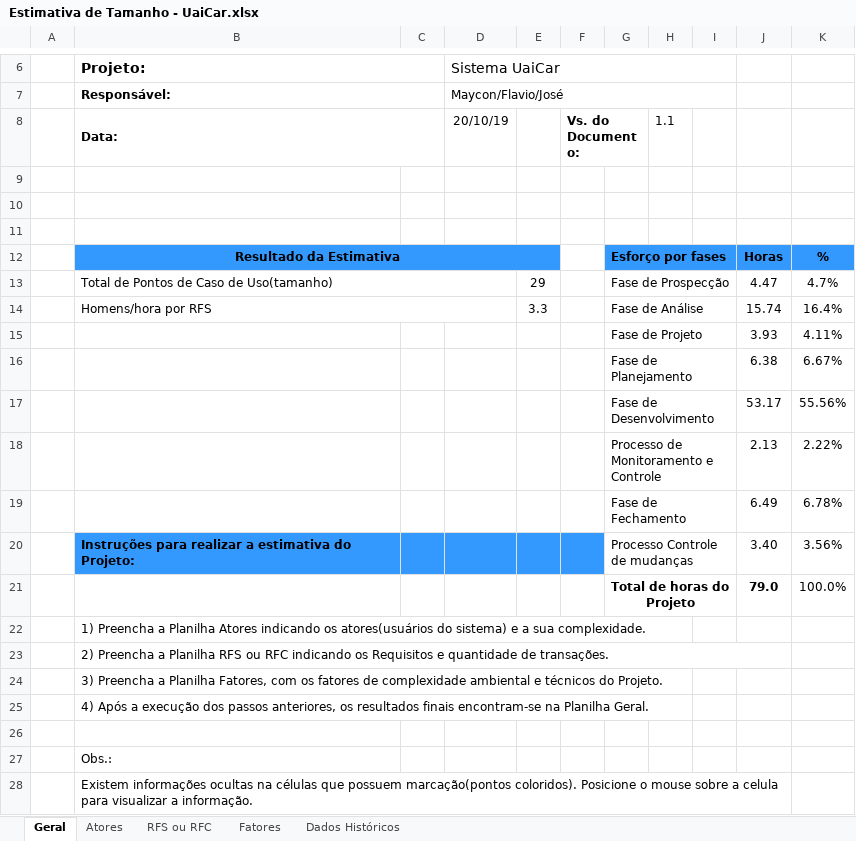
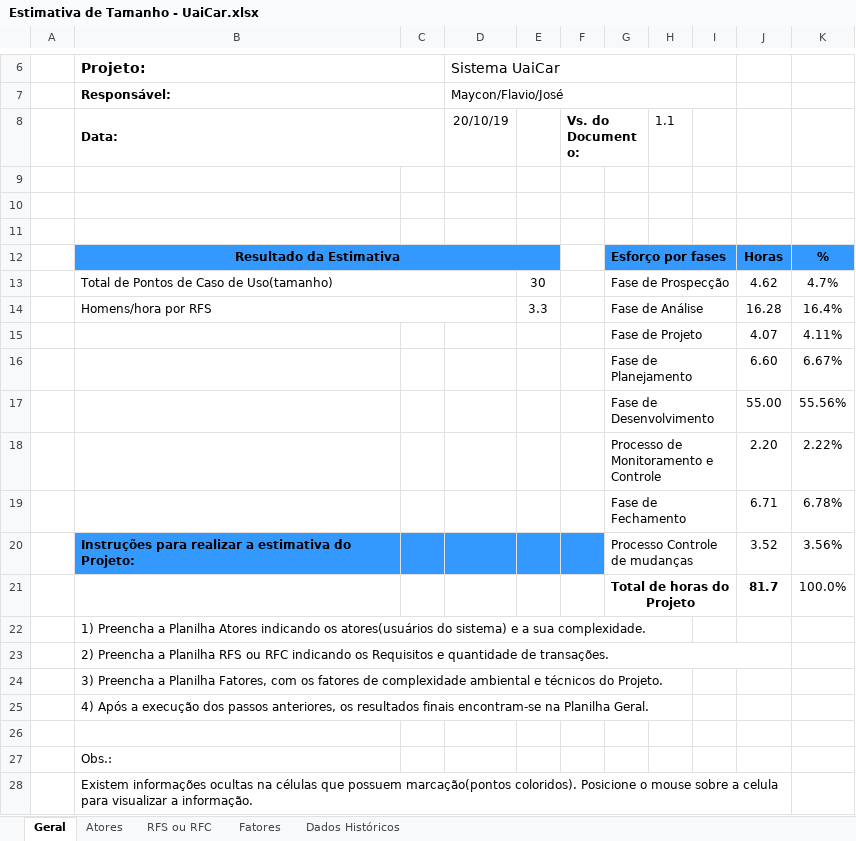
Before and after one commit to fla-edu/Gerencia_de_Projeto_UaiCar, an Excel workbook: Estimativa de Tamanho - UaiCar.xlsx, sheet Geral, drawn as a sheet; only a part is shown, gaps mark what is left out; values as stored, in another font and other column widths than the file's, no borders; the diff names each change by its address in the sheet, - before the commit and + after, or states it on an @@ line.

```diff
--- a/Estimativa de Tamanho - UaiCar.xlsx (sheet Geral)
+++ b/Estimativa de Tamanho - UaiCar.xlsx (sheet Geral)
-E13: 29
+E13: 30
-J13: 4.47
+J13: 4.62
-J14: 15.74
+J14: 16.28
-J15: 3.93
+J15: 4.07
-J16: 6.38
+J16: 6.60
-J17: 53.17
+J17: 55.00
-J18: 2.13
+J18: 2.20
-J19: 6.49
+J19: 6.71
-J20: 3.40
+J20: 3.52
-J21: 79.0
+J21: 81.7
```
Also changed, not shown: sheet RFS ou RFC, charts or pictures, 4 other files.
